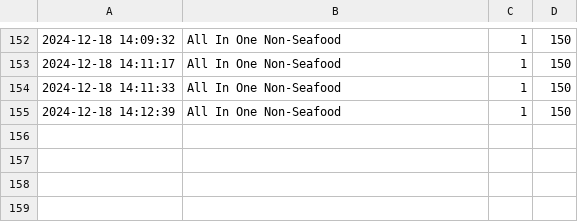
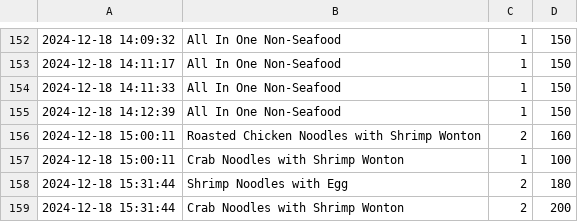
Before and after one commit to Mixkyy/Final-Project-Semester-1, a CSV file: sales_log.csv, drawn as a sheet; only a part is shown, gaps mark what is left out.

```diff
--- a/sales_log.csv
+++ b/sales_log.csv
@@ -155 +155,5 @@
 2024-12-18 14:12:39,All In One Non-Seafood,1,150
+2024-12-18 15:00:11,Roasted Chicken Noodles with Shrimp Wonton,2,160
+2024-12-18 15:00:11,Crab Noodles with Shrimp Wonton,1,100
+2024-12-18 15:31:44,Shrimp Noodles with Egg,2,180
+2024-12-18 15:31:44,Crab Noodles with Shrimp Wonton,2,200
```
Also changed, not shown: Ingredient.csv, Menu.csv, 2 other files.
